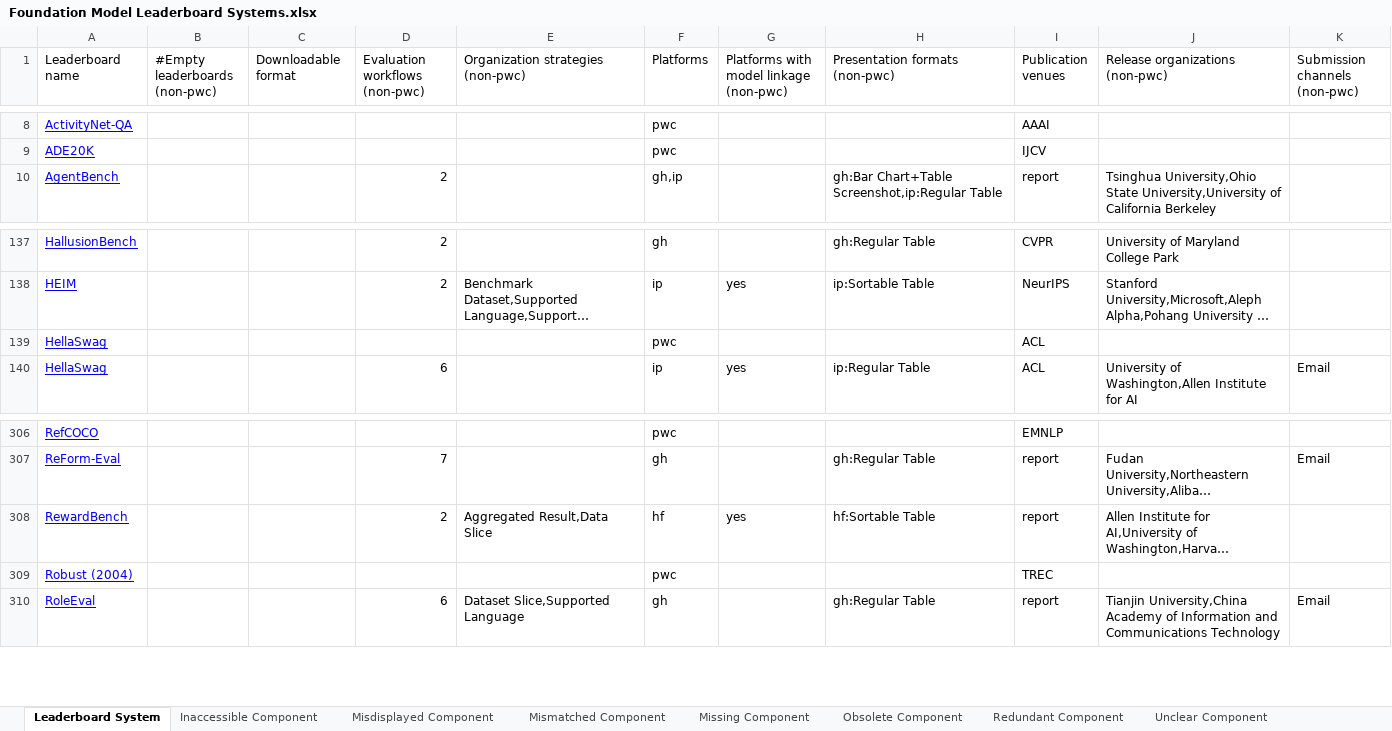
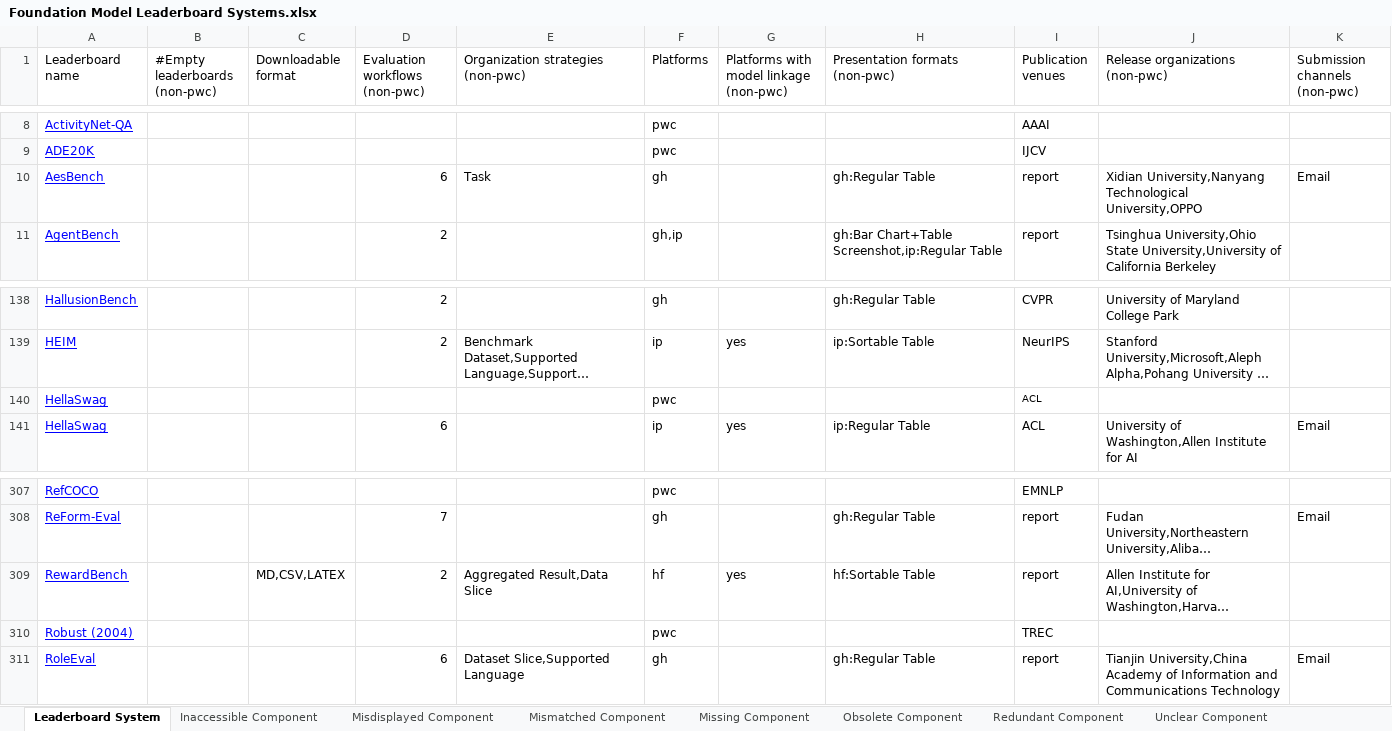
Before and after one commit to zhimin-z/Foundation-Model-Leaderboard-Survey, an Excel workbook: meta/Foundation Model Leaderboard Systems.xlsx, sheet Leaderboard System, drawn as a sheet; only a part is shown, gaps mark what is left out; long unchanged cells end in …; values as stored, in another font and other column widths than the file's, no borders; charts and pictures not drawn; addresses are those after the commit; the diff names each change by its address in the sheet, - before the commit and + after, or states it on an @@ line.

```diff
--- a/meta/Foundation Model Leaderboard Systems.xlsx (sheet Leaderboard System)
+++ b/meta/Foundation Model Leaderboard Systems.xlsx (sheet Leaderboard System)
+row 10: AesBench |  |  | 6 | Task | gh |  | gh:Regular Table | report | Xidian University,Nanyang Technological University,OPPO | Email
@@ I140 text size: smaller @@
-C309 (Downloadable format): (empty)
+C309 (Downloadable format): MD,CSV,LATEX
```
Also changed, not shown: sheet Obsolete Component, charts or pictures, 9 other files.
